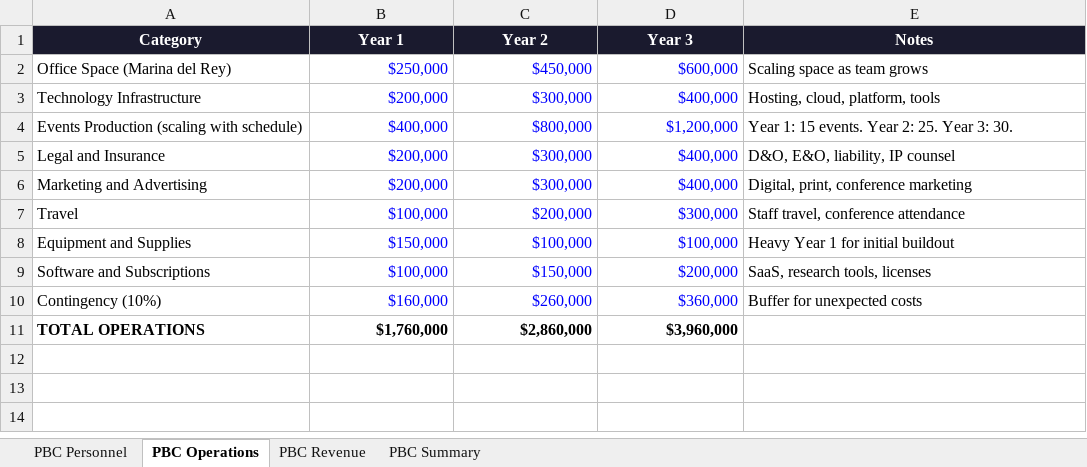
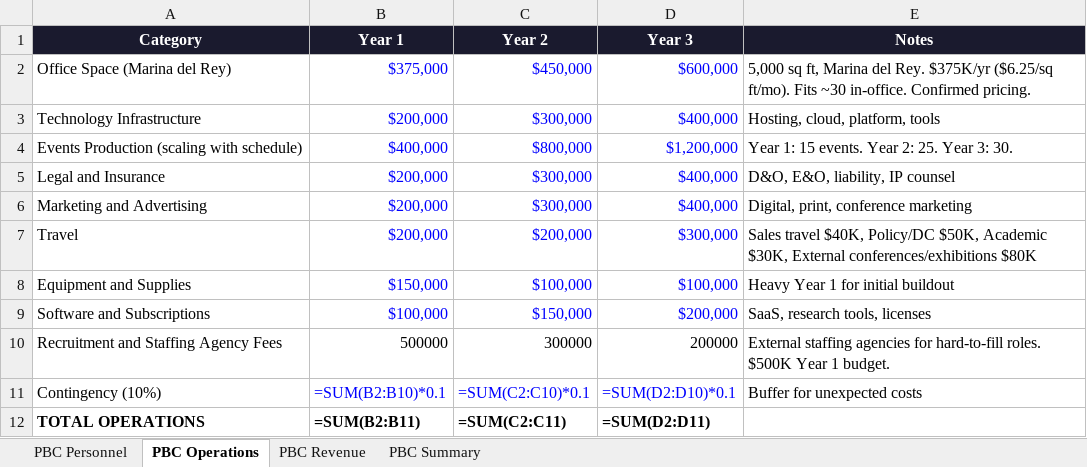
Before and after one commit to reskillifygroup/Audacion-AI-Labs, an Excel workbook: operations/Audacion_AI_Labs_PBC_Budget.xlsx, sheet PBC Operations, drawn as a sheet; values as stored, in another font and other column widths than the file's, no borders; formulas without a stored value are shown as written; addresses are those after the commit; the diff names each change by its address in the sheet, - before the commit and + after, or states it on an @@ line.

Commit message:
Budget update: Office rent $375K (5000 sq ft Marina del Rey, confirmed). Travel $200K (broken out: Sales $40K, Policy/DC $50K, Academic $30K, External conferences $80K). Added Staffing Agency Fees $500K Year 1. Contingency and totals updated.

```diff
--- a/operations/Audacion_AI_Labs_PBC_Budget.xlsx (sheet PBC Operations)
+++ b/operations/Audacion_AI_Labs_PBC_Budget.xlsx (sheet PBC Operations)
-B2 (Year 1): $250,000
+B2 (Year 1): $375,000
-E2 (Notes): Scaling space as team grows
+E2 (Notes): 5,000 sq ft, Marina del Rey. $375K/yr ($6.25/sq ft/mo). Fits ~30 in-office. Confirmed pricing.
-B7 (Year 1): $100,000
+B7 (Year 1): $200,000
-E7 (Notes): Staff travel, conference attendance
+E7 (Notes): Sales travel $40K, Policy/DC $50K, Academic $30K, External conferences/exhibitions $80K
+row 10: Recruitment and Staffing Agency Fees | 500000 | 300000 | 200000 | External staffing agencies for hard-to-fill roles. $500K Year 1 budget.
-B11 (Year 1): $160,000
+B11 (Year 1): =SUM(B2:B10)*0.1
-C11 (Year 2): $260,000
+C11 (Year 2): =SUM(C2:C10)*0.1
-D11 (Year 3): $360,000
+D11 (Year 3): =SUM(D2:D10)*0.1
-B12 (Year 1): $1,760,000
+B12 (Year 1): =SUM(B2:B11)
-C12 (Year 2): $2,860,000
+C12 (Year 2): =SUM(C2:C11)
-D12 (Year 3): $3,960,000
+D12 (Year 3): =SUM(D2:D11)
```
Also changed, not shown: sheet PBC Personnel, sheet PBC Summary, sheet PBC Revenue.
